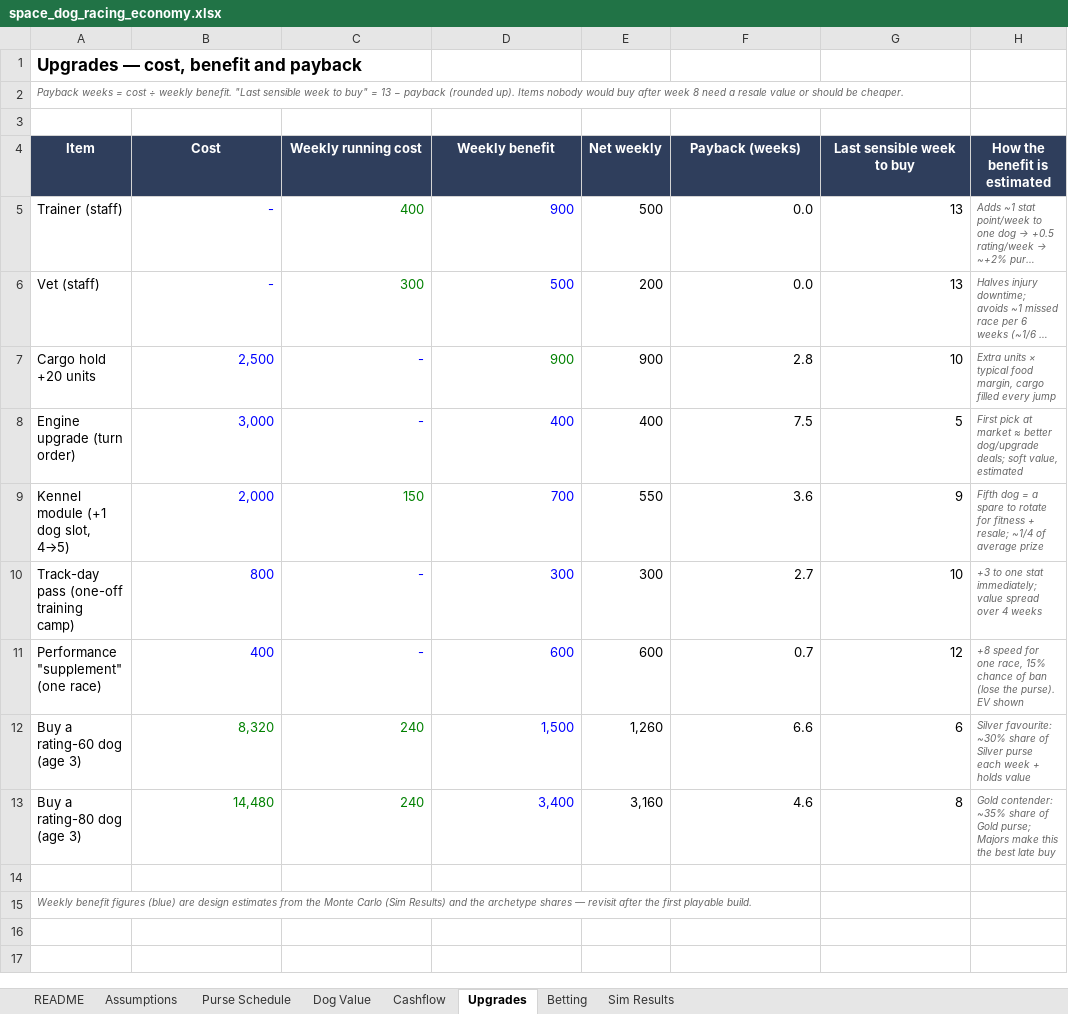
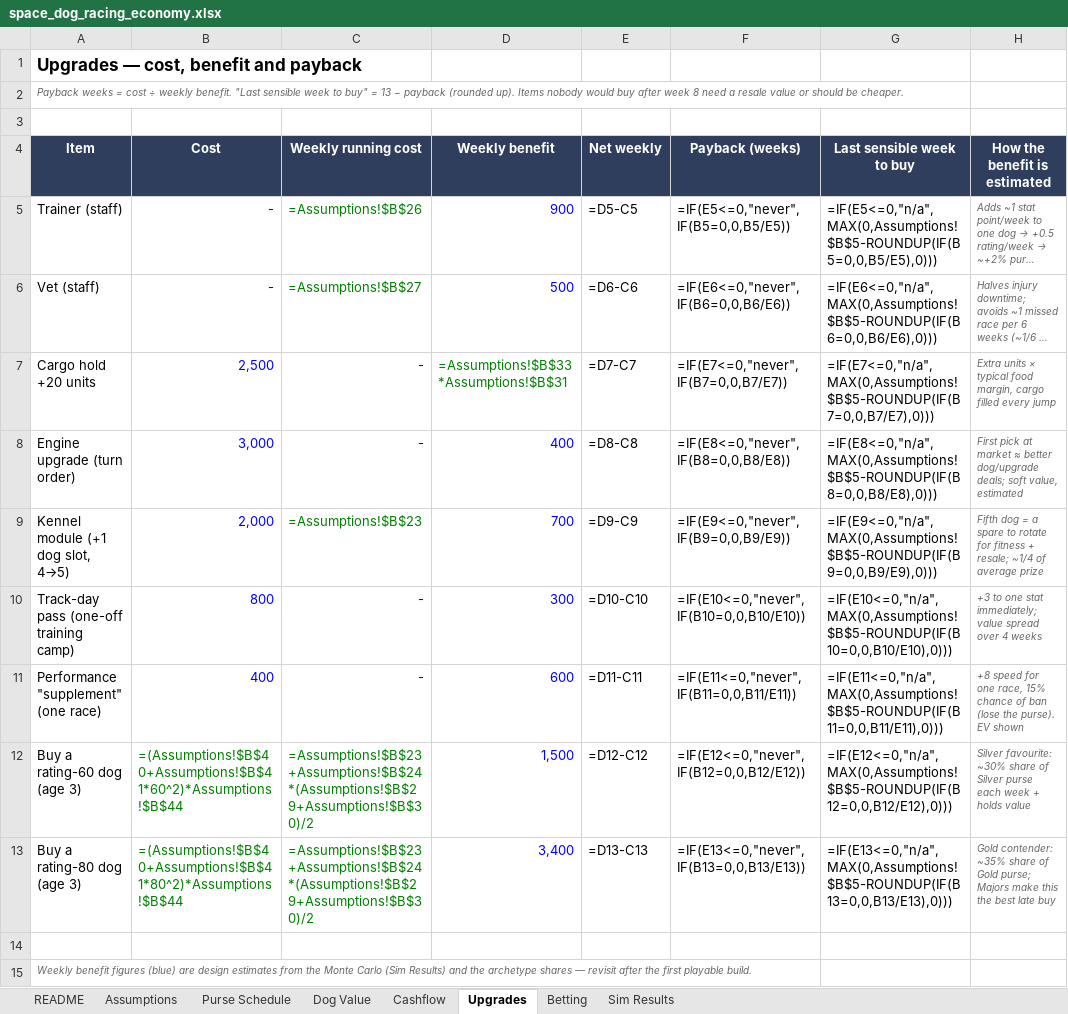
Before and after one commit to aingeaingeainge/space-dog-racing, an Excel workbook: design/space_dog_racing_economy.xlsx, sheet Upgrades, drawn as a sheet; long unchanged cells end in …; values as stored, in another font and other column widths than the file's, no borders; formulas without a stored value are shown as written; the diff names each change by its address in the sheet, - before the commit and + after, or states it on an @@ line.

```diff
--- a/design/space_dog_racing_economy.xlsx (sheet Upgrades)
+++ b/design/space_dog_racing_economy.xlsx (sheet Upgrades)
-C5 (Weekly running cost): 400
+C5 (Weekly running cost): =Assumptions!$B$26
-E5 (Net weekly): 500
+E5 (Net weekly): =D5-C5
-F5 (Payback (weeks)): 0.0
+F5 (Payback (weeks)): =IF(E5<=0,"never",IF(B5=0,0,B5/E5))
-G5 (Last sensible week to buy): 13
+G5 (Last sensible week to buy): =IF(E5<=0,"n/a",MAX(0,Assumptions!$B$5-ROUNDUP(IF(B5=0,0,B5/E5),0)))
-C6 (Weekly running cost): 300
+C6 (Weekly running cost): =Assumptions!$B$27
-E6 (Net weekly): 200
+E6 (Net weekly): =D6-C6
-F6 (Payback (weeks)): 0.0
+F6 (Payback (weeks)): =IF(E6<=0,"never",IF(B6=0,0,B6/E6))
-G6 (Last sensible week to buy): 13
+G6 (Last sensible week to buy): =IF(E6<=0,"n/a",MAX(0,Assumptions!$B$5-ROUNDUP(IF(B6=0,0,B6/E6),0)))
-D7 (Weekly benefit): 900
+D7 (Weekly benefit): =Assumptions!$B$33*Assumptions!$B$31
-E7 (Net weekly): 900
+E7 (Net weekly): =D7-C7
-F7 (Payback (weeks)): 2.8
+F7 (Payback (weeks)): =IF(E7<=0,"never",IF(B7=0,0,B7/E7))
-G7 (Last sensible week to buy): 10
+G7 (Last sensible week to buy): =IF(E7<=0,"n/a",MAX(0,Assumptions!$B$5-ROUNDUP(IF(B7=0,0,B7/E7),0)))
-E8 (Net weekly): 400
+E8 (Net weekly): =D8-C8
-F8 (Payback (weeks)): 7.5
+F8 (Payback (weeks)): =IF(E8<=0,"never",IF(B8=0,0,B8/E8))
-G8 (Last sensible week to buy): 5
+G8 (Last sensible week to buy): =IF(E8<=0,"n/a",MAX(0,Assumptions!$B$5-ROUNDUP(IF(B8=0,0,B8/E8),0)))
-C9 (Weekly running cost): 150
+C9 (Weekly running cost): =Assumptions!$B$23
-E9 (Net weekly): 550
+E9 (Net weekly): =D9-C9
-F9 (Payback (weeks)): 3.6
+F9 (Payback (weeks)): =IF(E9<=0,"never",IF(B9=0,0,B9/E9))
-G9 (Last sensible week to buy): 9
+G9 (Last sensible week to buy): =IF(E9<=0,"n/a",MAX(0,Assumptions!$B$5-ROUNDUP(IF(B9=0,0,B9/E9),0)))
-E10 (Net weekly): 300
+E10 (Net weekly): =D10-C10
-F10 (Payback (weeks)): 2.7
+F10 (Payback (weeks)): =IF(E10<=0,"never",IF(B10=0,0,B10/E10))
-G10 (Last sensible week to buy): 10
+G10 (Last sensible week to buy): =IF(E10<=0,"n/a",MAX(0,Assumptions!$B$5-ROUNDUP(IF(B10=0,0,B10/E10),0)))
-E11 (Net weekly): 600
+E11 (Net weekly): =D11-C11
-F11 (Payback (weeks)): 0.7
+F11 (Payback (weeks)): =IF(E11<=0,"never",IF(B11=0,0,B11/E11))
-G11 (Last sensible week to buy): 12
+G11 (Last sensible week to buy): =IF(E11<=0,"n/a",MAX(0,Assumptions!$B$5-ROUNDUP(IF(B11=0,0,B11/E11),0)))
-B12 (Cost): 8,320
+B12 (Cost): =(Assumptions!$B$40+Assumptions!$B$41*60^2)*Assumptions!$B$44
-C12:C13 (Weekly running cost): 240
+C12:C13 (Weekly running cost): =Assumptions!$B$23+Assumptions!$B$24*(Assumptions!$B$29+Assumptions!$B$30)/2
-E12 (Net weekly): 1,260
+E12 (Net weekly): =D12-C12
-F12 (Payback (weeks)): 6.6
+F12 (Payback (weeks)): =IF(E12<=0,"never",IF(B12=0,0,B12/E12))
-G12 (Last sensible week to buy): 6
+G12 (Last sensible week to buy): =IF(E12<=0,"n/a",MAX(0,Assumptions!$B$5-ROUNDUP(IF(B12=0,0,B12/E12),0)))
-B13 (Cost): 14,480
+B13 (Cost): =(Assumptions!$B$40+Assumptions!$B$41*80^2)*Assumptions!$B$44
-E13 (Net weekly): 3,160
+E13 (Net weekly): =D13-C13
-F13 (Payback (weeks)): 4.6
+F13 (Payback (weeks)): =IF(E13<=0,"never",IF(B13=0,0,B13/E13))
-G13 (Last sensible week to buy): 8
+G13 (Last sensible week to buy): =IF(E13<=0,"n/a",MAX(0,Assumptions!$B$5-ROUNDUP(IF(B13=0,0,B13/E13),0)))
```
Also changed, not shown: sheet Cashflow, sheet Purse Schedule, sheet Dog Value, sheet Betting, sheet Assumptions, sheet Sim Results, 7 other files.
